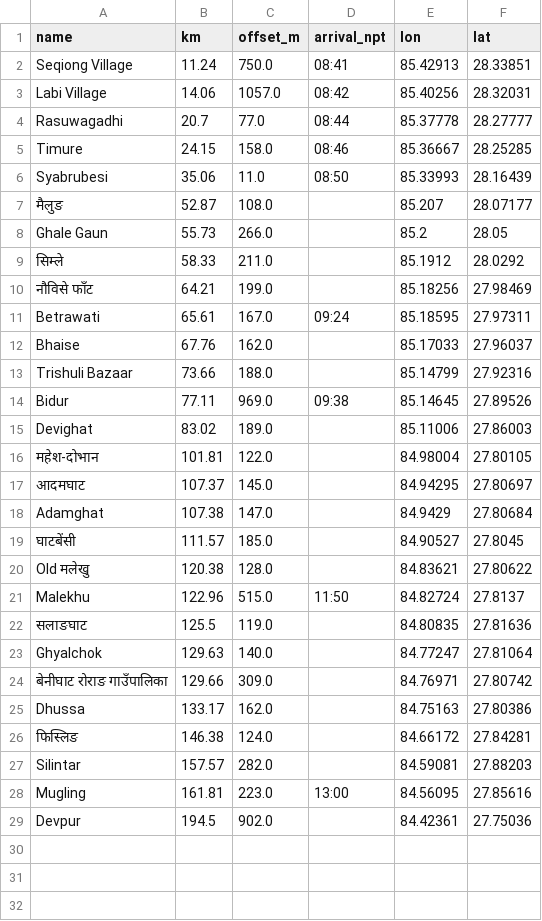
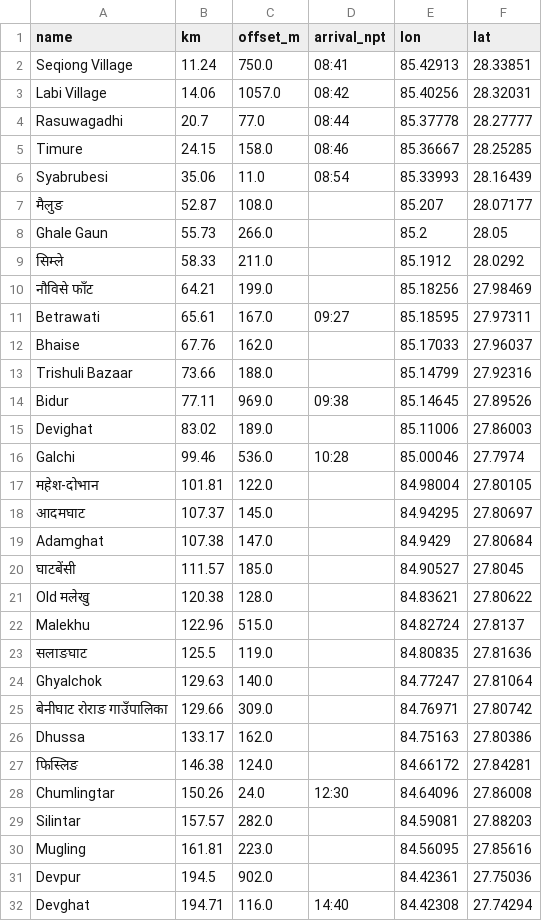
Before and after one commit to iamtekson/rasuwa-flood, a CSV file: analysis/intermediate/towns.csv, drawn as a sheet.

```diff
--- a/analysis/intermediate/towns.csv
+++ b/analysis/intermediate/towns.csv
@@ -5,3 +5,3 @@ Rasuwagadhi,20.7,77.0,08:44,85.37778,28.27777
 Timure,24.15,158.0,08:46,85.36667,28.25285
-Syabrubesi,35.06,11.0,08:50,85.33993,28.16439
+Syabrubesi,35.06,11.0,08:54,85.33993,28.16439
 मैलुङ,52.87,108.0,,85.207,28.07177
@@ -10,3 +10,3 @@ Ghale Gaun,55.73,266.0,,85.2,28.05
 नौविसे फाँट,64.21,199.0,,85.18256,27.98469
-Betrawati,65.61,167.0,09:24,85.18595,27.97311
+Betrawati,65.61,167.0,09:27,85.18595,27.97311
 Bhaise,67.76,162.0,,85.17033,27.96037
@@ -15,2 +15,3 @@ Bidur,77.11,969.0,09:38,85.14645,27.89526
 Devighat,83.02,189.0,,85.11006,27.86003
+Galchi,99.46,536.0,10:28,85.00046,27.7974
 महेश-दोभान,101.81,122.0,,84.98004,27.80105
@@ -20,3 +21,3 @@ Adamghat,107.38,147.0,,84.9429,27.80684
 Old मलेखु,120.38,128.0,,84.83621,27.80622
-Malekhu,122.96,515.0,11:50,84.82724,27.8137
+Malekhu,122.96,515.0,,84.82724,27.8137
 सलाङघाट,125.5,119.0,,84.80835,27.81636
@@ -26,4 +27,6 @@ Dhussa,133.17,162.0,,84.75163,27.80386
 फिस्लिङ,146.38,124.0,,84.66172,27.84281
+Chumlingtar,150.26,24.0,12:30,84.64096,27.86008
 Silintar,157.57,282.0,,84.59081,27.88203
-Mugling,161.81,223.0,13:00,84.56095,27.85616
+Mugling,161.81,223.0,,84.56095,27.85616
 Devpur,194.5,902.0,,84.42361,27.75036
+Devghat,194.71,116.0,14:40,84.42308,27.74294
```
Also changed, not shown: 12 other files.
